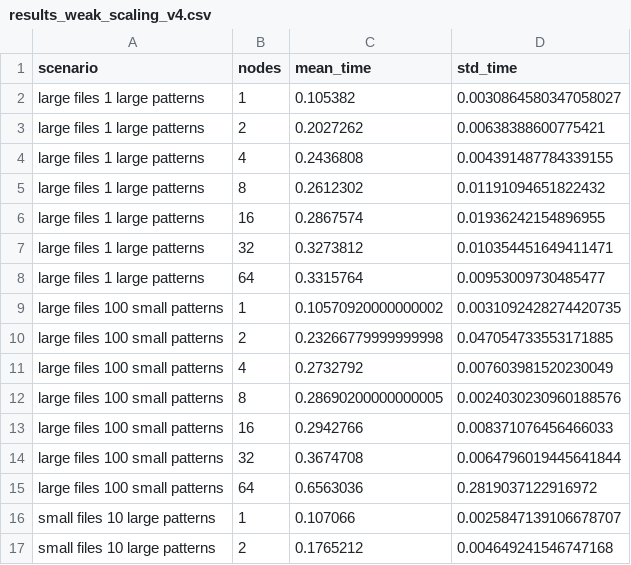
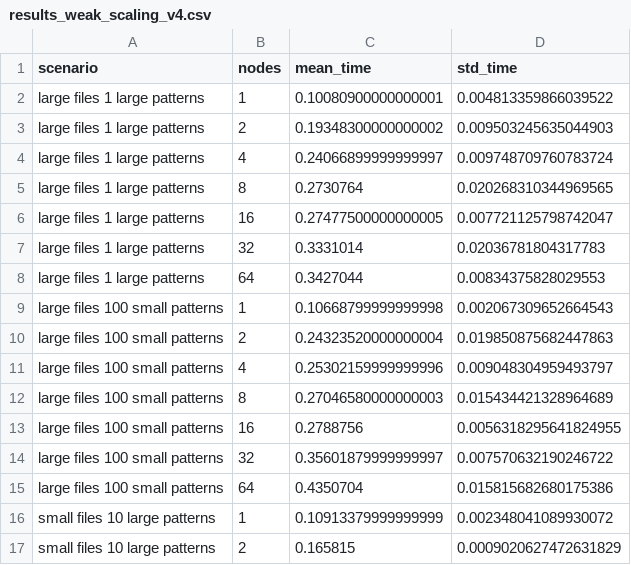
Before and after one commit to FabienRoger/Distributed-Text-Search, a CSV file: results_weak_scaling_v4.csv, drawn as a sheet; only a part is shown; the diff covers the shown part only.

```diff
--- a/results_weak_scaling_v4.csv
+++ b/results_weak_scaling_v4.csv
@@ -1,17 +1,17 @@
 scenario,nodes,mean_time,std_time
-large files 1 large patterns,1,0.105382,0.0030864580347058027
-large files 1 large patterns,2,0.2027262,0.00638388600775421
-large files 1 large patterns,4,0.2436808,0.004391487784339155
-large files 1 large patterns,8,0.2612302,0.01191094651822432
-large files 1 large patterns,16,0.2867574,0.01936242154896955
-large files 1 large patterns,32,0.3273812,0.010354451649411471
-large files 1 large patterns,64,0.3315764,0.00953009730485477
-large files 100 small patterns,1,0.10570920000000002,0.0031092428274420735
-large files 100 small patterns,2,0.23266779999999998,0.047054733553171885
-large files 100 small patterns,4,0.2732792,0.007603981520230049
-large files 100 small patterns,8,0.28690200000000005,0.0024030230960188576
-large files 100 small patterns,16,0.2942766,0.008371076456466033
-large files 100 small patterns,32,0.3674708,0.0064796019445641844
-large files 100 small patterns,64,0.6563036,0.2819037122916972
-small files 10 large patterns,1,0.107066,0.0025847139106678707
-small files 10 large patterns,2,0.1765212,0.004649241546747168
+large files 1 large patterns,1,0.10080900000000001,0.004813359866039522
+large files 1 large patterns,2,0.19348300000000002,0.009503245635044903
+large files 1 large patterns,4,0.24066899999999997,0.009748709760783724
+large files 1 large patterns,8,0.2730764,0.020268310344969565
+large files 1 large patterns,16,0.27477500000000005,0.007721125798742047
+large files 1 large patterns,32,0.3331014,0.02036781804317783
+large files 1 large patterns,64,0.3427044,0.00834375828029553
+large files 100 small patterns,1,0.10668799999999998,0.002067309652664543
+large files 100 small patterns,2,0.24323520000000004,0.019850875682447863
+large files 100 small patterns,4,0.25302159999999996,0.009048304959493797
+large files 100 small patterns,8,0.27046580000000003,0.015434421328964689
+large files 100 small patterns,16,0.2788756,0.0056318295641824955
+large files 100 small patterns,32,0.35601879999999997,0.007570632190246722
+large files 100 small patterns,64,0.4350704,0.015815682680175386
+small files 10 large patterns,1,0.10913379999999999,0.002348041089930072
+small files 10 large patterns,2,0.165815,0.0009020627472631829
```
Also changed, not shown: 24 edited cells elsewhere in this file, results_distributed_and_pattern_v4.csv, results_distributed_and_pattern_v4_no_gpu.csv, 4 other files.
